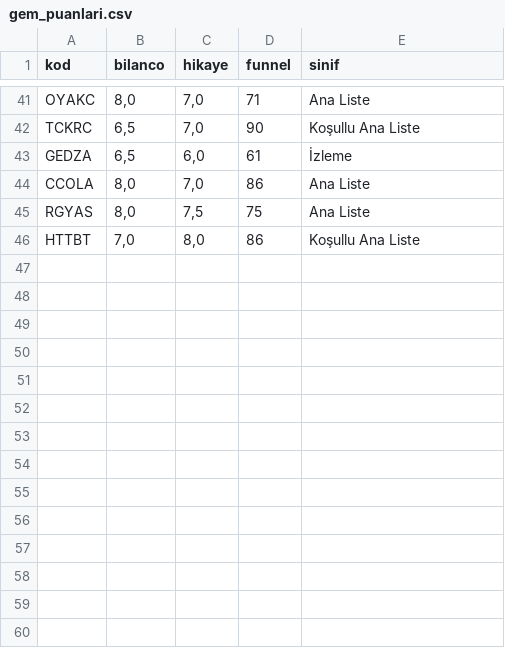
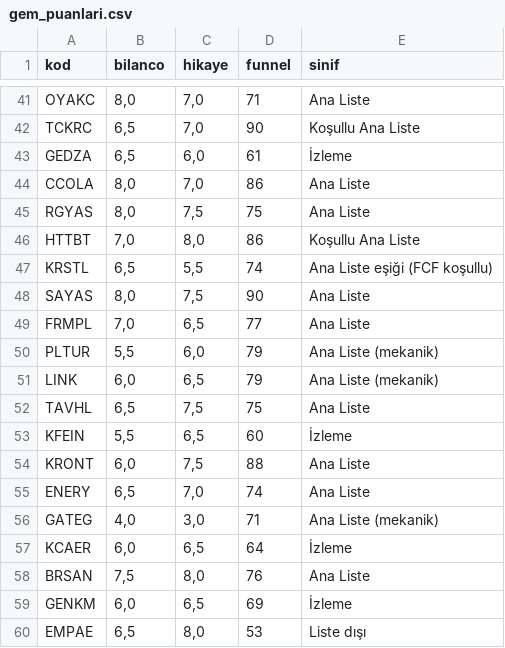
Before and after one commit to deryaozyuvali/Bist-tarama-otomasyon, a CSV file: tarama/gem_puanlari.csv, drawn as a sheet; only a part is shown, gaps mark what is left out; the diff names each change by its address in the sheet, - before the commit and + after, or states it on an @@ line.

```diff
--- a/tarama/gem_puanlari.csv
+++ b/tarama/gem_puanlari.csv
+row 47: KRSTL | 6,5 | 5,5 | 74 | Ana Liste eşiği (FCF koşullu)
+row 48: SAYAS | 8,0 | 7,5 | 90 | Ana Liste
+row 49: FRMPL | 7,0 | 6,5 | 77 | Ana Liste
+row 50: PLTUR | 5,5 | 6,0 | 79 | Ana Liste (mekanik)
+row 51: LINK | 6,0 | 6,5 | 79 | Ana Liste (mekanik)
+row 52: TAVHL | 6,5 | 7,5 | 75 | Ana Liste
+row 53: KFEIN | 5,5 | 6,5 | 60 | İzleme
+row 54: KRONT | 6,0 | 7,5 | 88 | Ana Liste
+row 55: ENERY | 6,5 | 7,0 | 74 | Ana Liste
+row 56: GATEG | 4,0 | 3,0 | 71 | Ana Liste (mekanik)
+row 57: KCAER | 6,0 | 6,5 | 64 | İzleme
+row 58: BRSAN | 7,5 | 8,0 | 76 | Ana Liste
+row 59: GENKM | 6,0 | 6,5 | 69 | İzleme
+row 60: EMPAE | 6,5 | 8,0 | 53 | Liste dışı
```
Also changed, not shown: tarama/sirket_bilgi.csv, tarama/sonuc_adaylar.csv, 8 other files.
